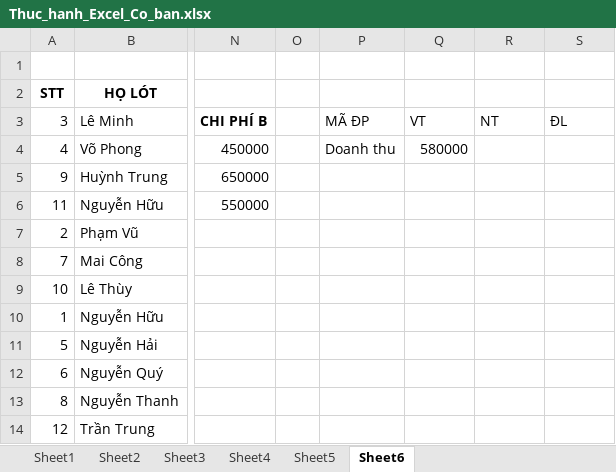
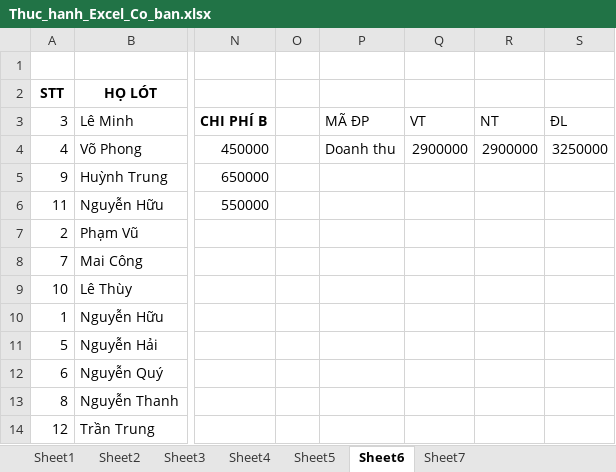
Before and after one commit to SealCia1123/Nhap-Mon-Tin-Hoc-TH, an Excel workbook: BTH/Thuc_hanh_Excel_Co_ban.xlsx, sheet Sheet6, drawn as a sheet; only a part is shown, gaps mark what is left out; values as stored, in another font and other column widths than the file's, no borders; the diff names each change by its address in the sheet, - before the commit and + after, or states it on an @@ line.

```diff
--- a/BTH/Thuc_hanh_Excel_Co_ban.xlsx (sheet Sheet6)
+++ b/BTH/Thuc_hanh_Excel_Co_ban.xlsx (sheet Sheet6)
+sheet tab: Sheet7
-Q4: 580000
+Q4: 2900000
-R4: (empty)
+R4: 2900000
-S4: (empty)
+S4: 3250000
```
Also changed, not shown: sheet Sheet5.
